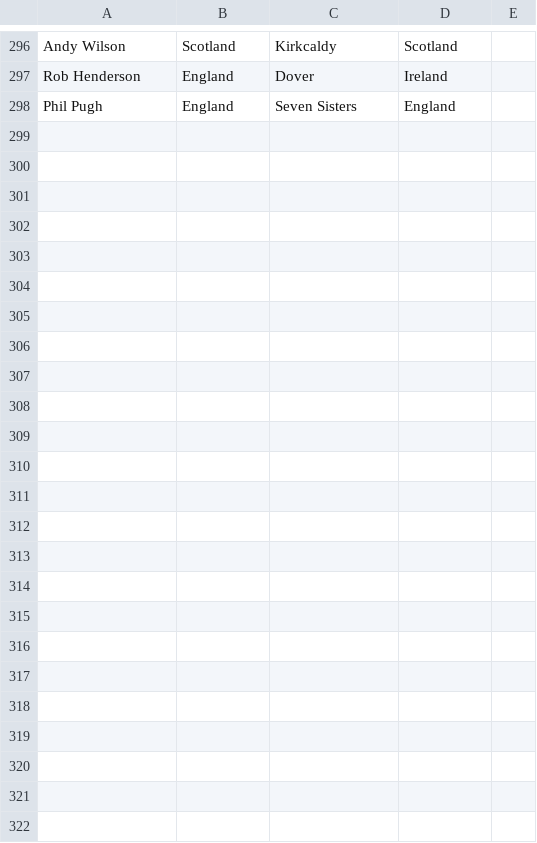
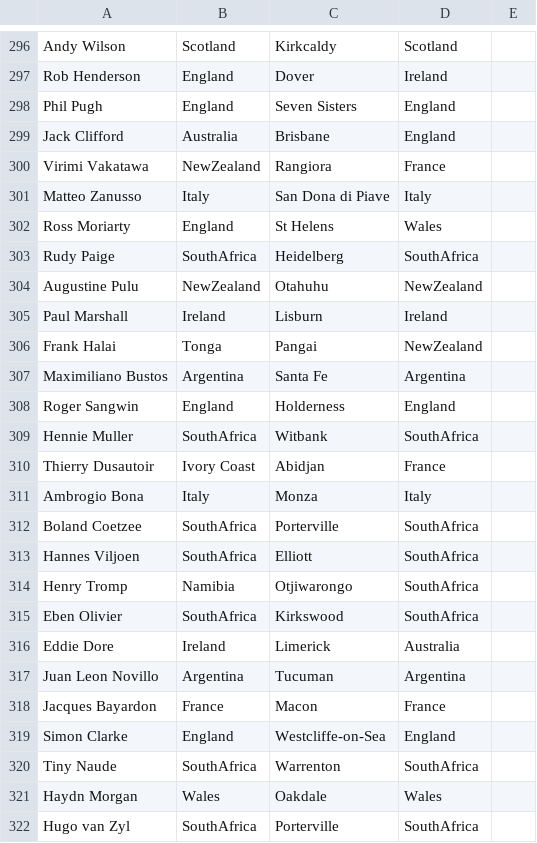
Before and after one commit to hautahi/Rugby-Wanderers, a CSV file: 2.clean/manual_adjustments/player_codes.csv, drawn as a sheet; only a part is shown, gaps mark what is left out; the diff covers the shown part only.

Commit message:
Latest data update.

```diff
--- a/2.clean/manual_adjustments/player_codes.csv
+++ b/2.clean/manual_adjustments/player_codes.csv
@@ -298 +298,25 @@ Rob Henderson,England,Dover,Ireland,
 Phil Pugh,England,Seven Sisters,England,
+Jack Clifford,Australia,Brisbane,England,
+Virimi Vakatawa,NewZealand,Rangiora,France,
+Matteo Zanusso,Italy,San Dona di Piave,Italy,
+Ross Moriarty,England,St Helens,Wales,
+Rudy Paige,SouthAfrica,Heidelberg,SouthAfrica,
+Augustine Pulu,NewZealand,Otahuhu,NewZealand,
+Paul Marshall,Ireland,Lisburn,Ireland,
+Frank Halai,Tonga,Pangai,NewZealand,
+Maximiliano Bustos,Argentina,Santa Fe,Argentina,
+Roger Sangwin,England,Holderness,England,
+Hennie Muller,SouthAfrica,Witbank,SouthAfrica,
+Thierry Dusautoir,Ivory Coast,Abidjan,France,
+Ambrogio Bona,Italy,Monza,Italy,
+Boland Coetzee,SouthAfrica,Porterville,SouthAfrica,
+Hannes Viljoen,SouthAfrica,Elliott,SouthAfrica,
+Henry Tromp,Namibia,Otjiwarongo,SouthAfrica,
+Eben Olivier,SouthAfrica,Kirkswood,SouthAfrica,
+Eddie Dore,Ireland,Limerick,Australia,
+Juan Leon Novillo,Argentina,Tucuman,Argentina,
+Jacques Bayardon,France,Macon,France,
+Simon Clarke,England,Westcliffe-on-Sea,England,
+Tiny Naude,SouthAfrica,Warrenton,SouthAfrica,
+Haydn Morgan,Wales,Oakdale,Wales,
+Hugo van Zyl,SouthAfrica,Porterville,SouthAfrica,
```
Also changed, not shown: 2 edited cells elsewhere in this file, 2.clean/manual_adjustments/city_codes.csv, data/1.main_data.csv, 13 other files.
